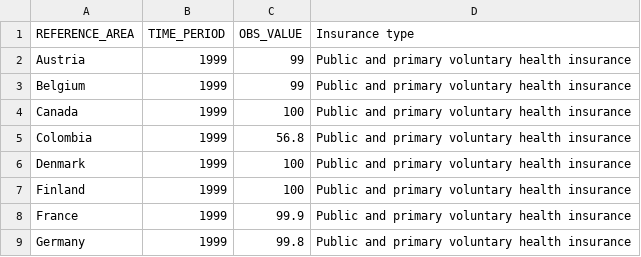
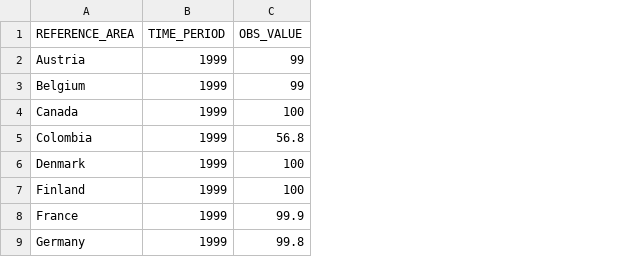
Before and after one commit to Bologna-Sammich/COS30045, a CSV file: data/public-primary-voluntary_1995-2023.csv, drawn as a sheet; only a part is shown; the diff names each change by its address in the sheet, - before the commit and + after, or states it on an @@ line.

Commit message:
Update public-primary-voluntary_1995-2023.csv

```diff
--- a/data/public-primary-voluntary_1995-2023.csv
+++ b/data/public-primary-voluntary_1995-2023.csv
-column D (Insurance type), rows 2-9: all Public and primary voluntary health insurance
```
